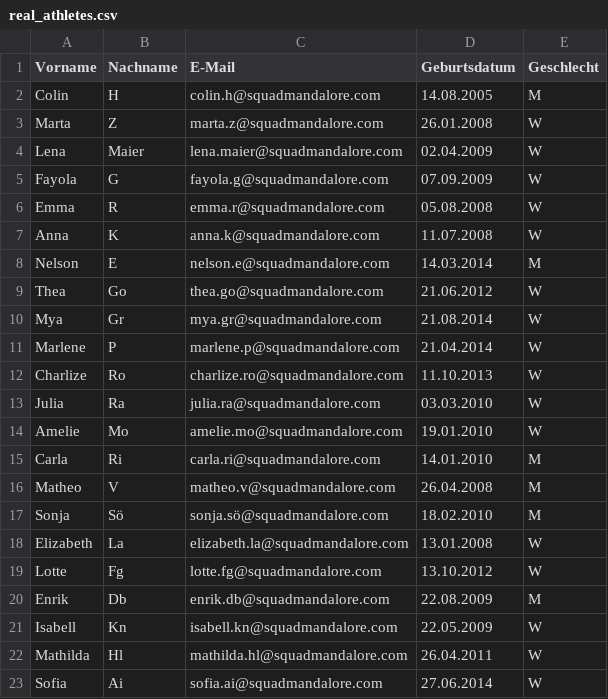
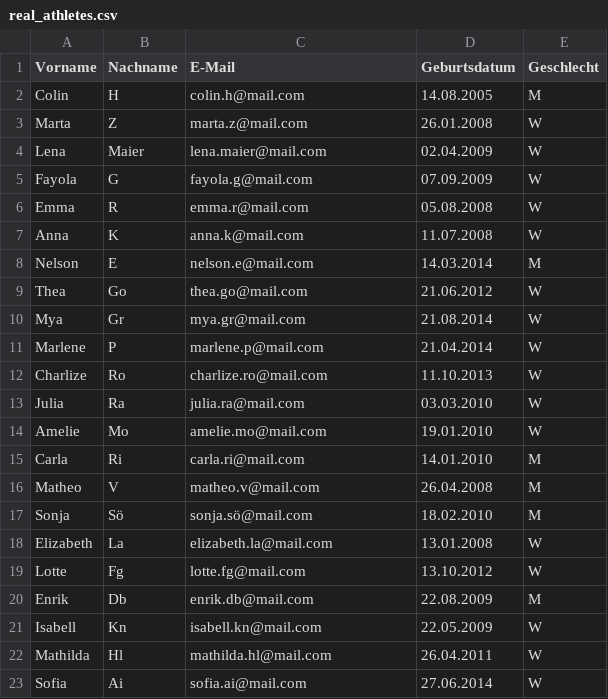
Before and after one commit to twoichai/spielerminusapp, a CSV file: src/main/resources/csv/real_athletes.csv, drawn as a sheet.

```diff
--- a/src/main/resources/csv/real_athletes.csv
+++ b/src/main/resources/csv/real_athletes.csv
@@ -1,23 +1,23 @@
 Vorname;Nachname;E-Mail;Geburtsdatum;Geschlecht
-Colin;H;colin.h@squadmandalore.com;14.08.2005;M
-Marta;Z;marta.z@squadmandalore.com;26.01.2008;W
-Lena;Maier;lena.maier@squadmandalore.com;02.04.2009;W
-Fayola;G;fayola.g@squadmandalore.com;07.09.2009;W
-Emma;R;emma.r@squadmandalore.com;05.08.2008;W
-Anna;K;anna.k@squadmandalore.com;11.07.2008;W
-Nelson;E;nelson.e@squadmandalore.com;14.03.2014;M
-Thea;Go;thea.go@squadmandalore.com;21.06.2012;W
-Mya;Gr;mya.gr@squadmandalore.com;21.08.2014;W
-Marlene;P;marlene.p@squadmandalore.com;21.04.2014;W
-Charlize;Ro;charlize.ro@squadmandalore.com;11.10.2013;W
-Julia;Ra;julia.ra@squadmandalore.com;03.03.2010;W
-Amelie;Mo;amelie.mo@squadmandalore.com;19.01.2010;W
-Carla;Ri;carla.ri@squadmandalore.com;14.01.2010;M
-Matheo;V;matheo.v@squadmandalore.com;26.04.2008;M
-Sonja;Sö;sonja.sö@squadmandalore.com;18.02.2010;M
-Elizabeth;La;elizabeth.la@squadmandalore.com;13.01.2008;W
-Lotte;Fg;lotte.fg@squadmandalore.com;13.10.2012;W
-Enrik;Db;enrik.db@squadmandalore.com;22.08.2009;M
-Isabell;Kn;isabell.kn@squadmandalore.com;22.05.2009;W
-Mathilda;Hl;mathilda.hl@squadmandalore.com;26.04.2011;W
-Sofia;Ai;sofia.ai@squadmandalore.com;27.06.2014;W
+Colin;H;colin.h@mail.com;14.08.2005;M
+Marta;Z;marta.z@mail.com;26.01.2008;W
+Lena;Maier;lena.maier@mail.com;02.04.2009;W
+Fayola;G;fayola.g@mail.com;07.09.2009;W
+Emma;R;emma.r@mail.com;05.08.2008;W
+Anna;K;anna.k@mail.com;11.07.2008;W
+Nelson;E;nelson.e@mail.com;14.03.2014;M
+Thea;Go;thea.go@mail.com;21.06.2012;W
+Mya;Gr;mya.gr@mail.com;21.08.2014;W
+Marlene;P;marlene.p@mail.com;21.04.2014;W
+Charlize;Ro;charlize.ro@mail.com;11.10.2013;W
+Julia;Ra;julia.ra@mail.com;03.03.2010;W
+Amelie;Mo;amelie.mo@mail.com;19.01.2010;W
+Carla;Ri;carla.ri@mail.com;14.01.2010;M
+Matheo;V;matheo.v@mail.com;26.04.2008;M
+Sonja;Sö;sonja.sö@mail.com;18.02.2010;M
+Elizabeth;La;elizabeth.la@mail.com;13.01.2008;W
+Lotte;Fg;lotte.fg@mail.com;13.10.2012;W
+Enrik;Db;enrik.db@mail.com;22.08.2009;M
+Isabell;Kn;isabell.kn@mail.com;22.05.2009;W
+Mathilda;Hl;mathilda.hl@mail.com;26.04.2011;W
+Sofia;Ai;sofia.ai@mail.com;27.06.2014;W
```
Also changed, not shown: src/main/resources/csv/completed_exercise.csv, 15 other files.
